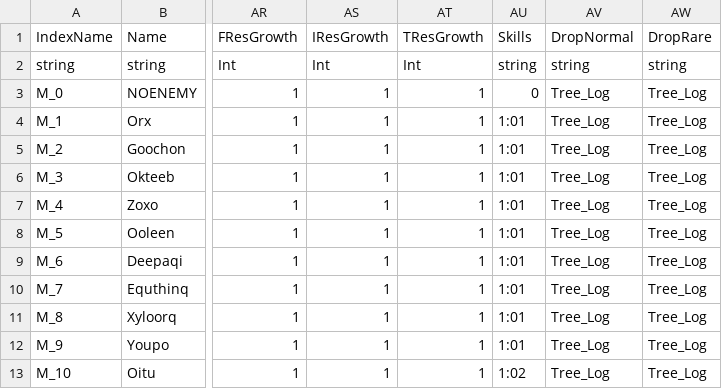
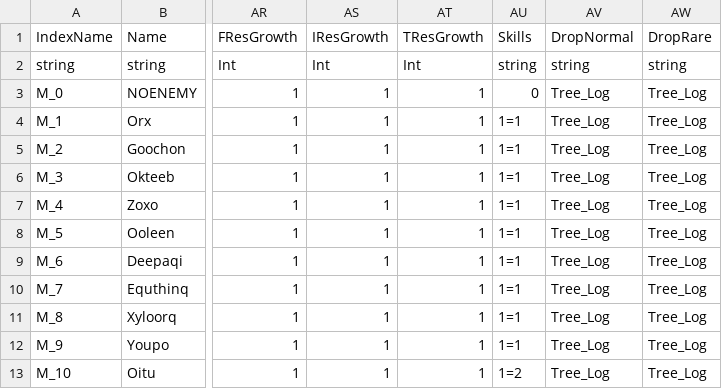
Before and after one commit to antonyip/MinorFantasy, a CSV file: GameDatabase/MobData.csv, drawn as a sheet; only a part is shown, gaps mark what is left out; the diff names each change by its address in the sheet, - before the commit and + after, or states it on an @@ line.

Commit message:
Fix issue with Excel, Fix Logout issue

```diff
--- a/GameDatabase/MobData.csv
+++ b/GameDatabase/MobData.csv
-AU4:AU12 (Skills): 1:01
+AU4:AU12 (Skills): 1=1
-AU13 (Skills): 1:02
+AU13 (Skills): 1=2
```
Also changed, not shown: 6 other files.
